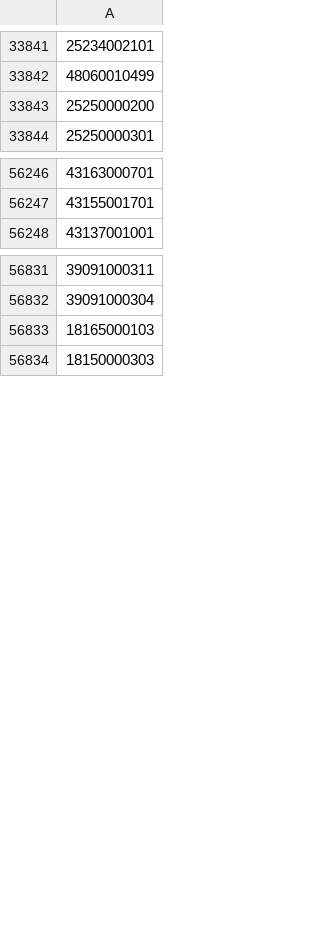
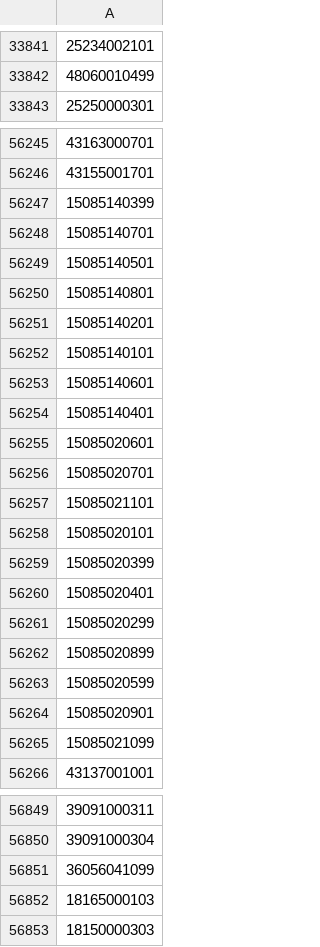
Before and after one commit to OSM-es/validador-ine, a CSV file: ES.csv, drawn as a sheet; only a part is shown, gaps mark what is left out; removed rows and columns are numbered as before the commit, all else as after; the diff names each change by its address in the sheet, - before the commit and + after, or states it on an @@ line.

```diff
--- a/ES.csv
+++ b/ES.csv
-row 33843: 25250000200
+row 56247: 15085140399
+row 56248: 15085140701
+row 56249: 15085140501
+row 56250: 15085140801
+row 56251: 15085140201
+row 56252: 15085140101
+row 56253: 15085140601
+row 56254: 15085140401
+row 56255: 15085020601
+row 56256: 15085020701
+row 56257: 15085021101
+row 56258: 15085020101
+row 56259: 15085020399
+row 56260: 15085020401
+row 56261: 15085020299
+row 56262: 15085020899
+row 56263: 15085020599
+row 56264: 15085020901
+row 56265: 15085021099
+row 56851: 36056041099
```
Also changed, not shown: 1 other file.
